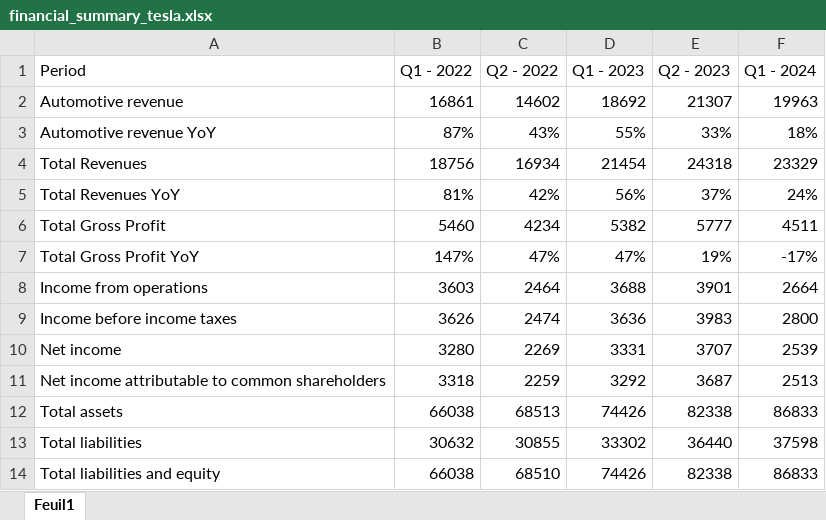
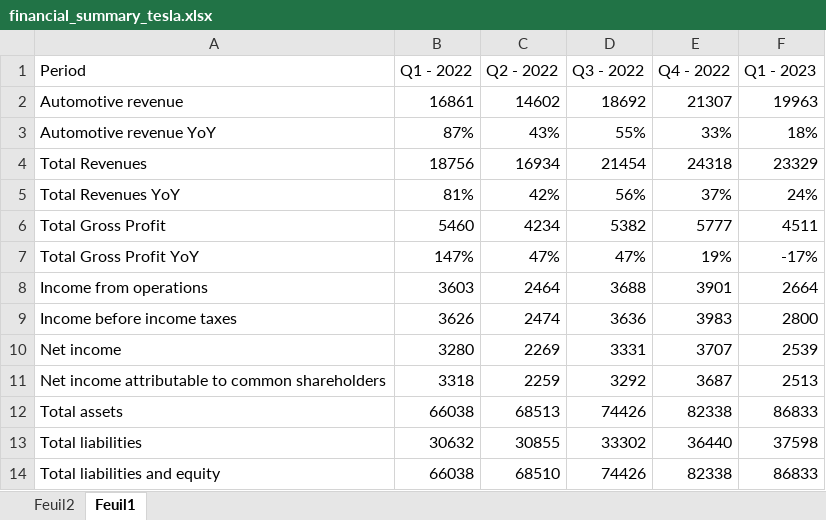
Before and after one commit to IliesElJ/Infrastructure_3A, an Excel workbook: financial_summury/financial_summary_tesla.xlsx, sheet Feuil1, drawn as a sheet; values as stored, in another font and other column widths than the file's, no borders; the diff names each change by its address in the sheet, - before the commit and + after, or states it on an @@ line.

```diff
--- a/financial_summury/financial_summary_tesla.xlsx (sheet Feuil1)
+++ b/financial_summury/financial_summary_tesla.xlsx (sheet Feuil1)
+sheet tab: Feuil2
-D1: Q1 - 2023
+D1: Q3 - 2022
-E1: Q2 - 2023
+E1: Q4 - 2022
-F1: Q1 - 2024
+F1: Q1 - 2023
```
Also changed, not shown: 1 other file.
